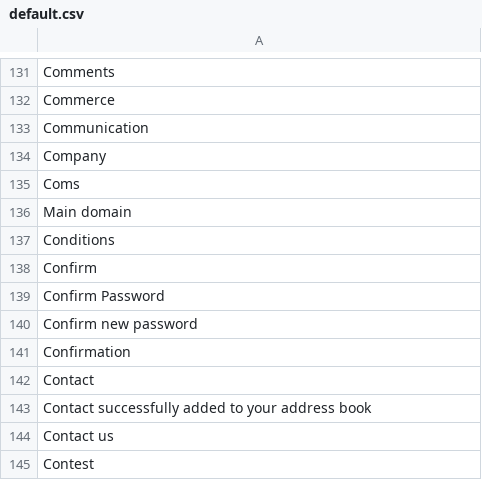
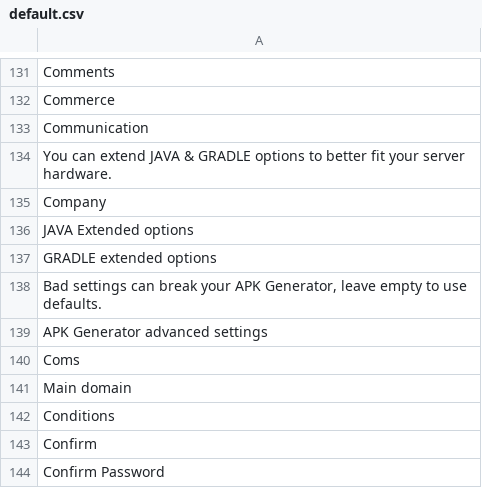
Before and after one commit to Xtraball/Siberian, a CSV file: siberian/languages/default/default.csv, drawn as a sheet; only a part is shown, gaps mark what is left out; the shorter side is filled out with more unchanged rows.

Commit message:
feat: new advanced cron settings

```diff
--- a/siberian/languages/default/default.csv
+++ b/siberian/languages/default/default.csv
@@ -133,3 +133,8 @@
 "Communication"
+"You can extend JAVA & GRADLE options to better fit your server hardware."
 "Company"
+"JAVA Extended options"
+"GRADLE extended options"
+"Bad settings can break your APK Generator, leave empty to use defaults."
+"APK Generator advanced settings"
 "Coms"
```
Also changed, not shown: 4 other files.
